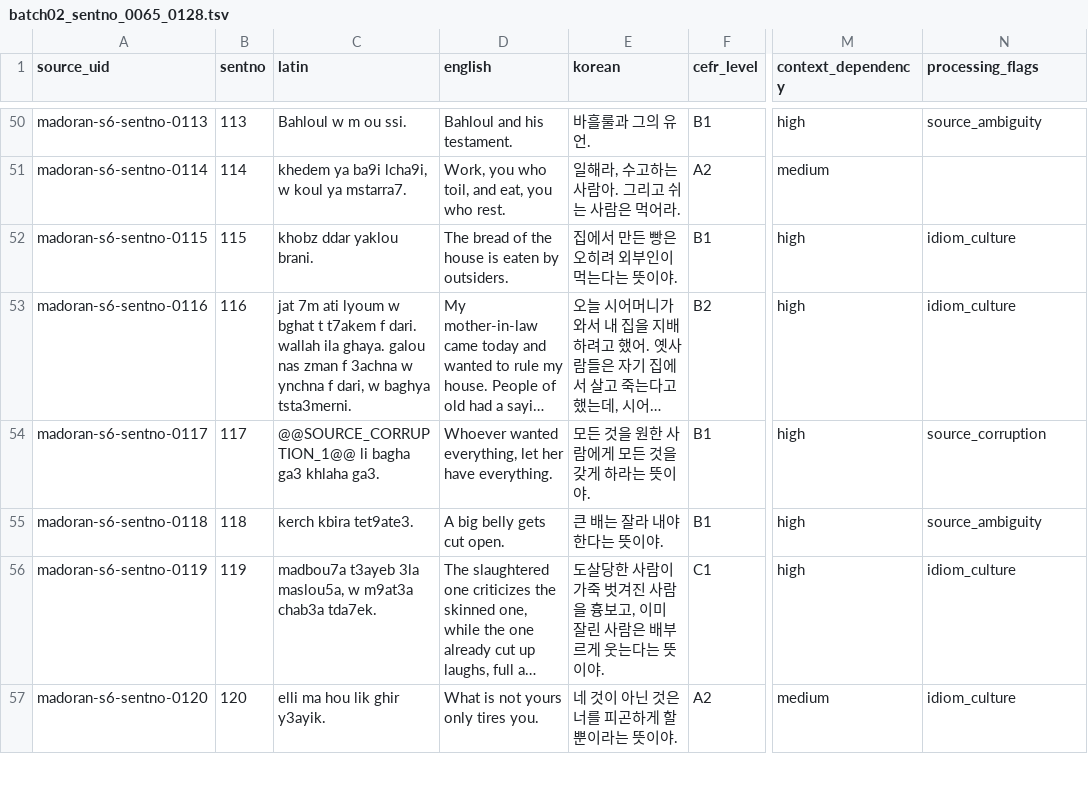
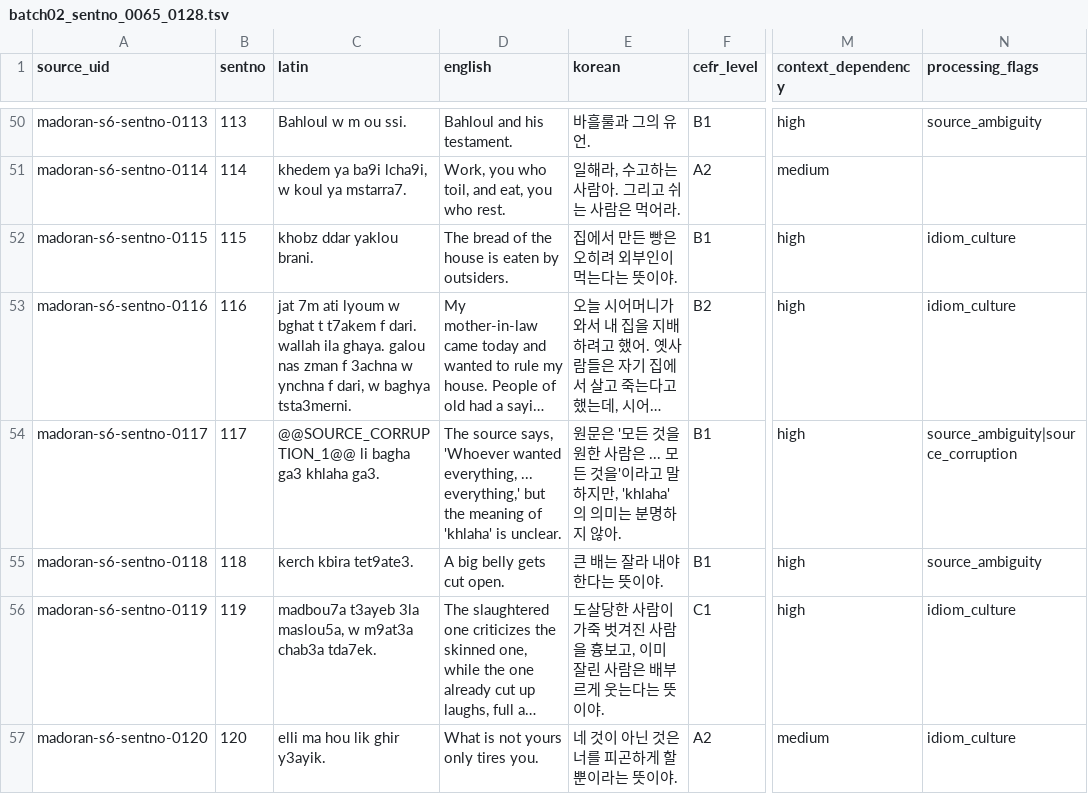
Before and after one commit to Yucef-84/data-orandarja, a TSV file: data/master/enrichment/batches/batch02_sentno_0065_0128.tsv, drawn as a sheet; only a part is shown, gaps mark what is left out; long unchanged cells end in …; the diff covers the shown part only; the diff names each change by its address in the sheet, - before the commit and + after, or states it on an @@ line.

Commit message:
fix: resolve final Batch 02 source fidelity issues

```diff
--- a/data/master/enrichment/batches/batch02_sentno_0065_0128.tsv
+++ b/data/master/enrichment/batches/batch02_sentno_0065_0128.tsv
-D54 (english): Whoever wanted everything, let her have everything.
+D54 (english): The source says, 'Whoever wanted everything, ... everything,' but the meaning of 'khlaha' is unclear.
-E54 (korean): 모든 것을 원한 사람에게 모든 것을 갖게 하라는 뜻이야.
+E54 (korean): 원문은 '모든 것을 원한 사람은 ... 모든 것을'이라고 말하지만, 'khlaha'의 의미는 분명하지 않아.
-N54 (processing_flags): source_corruption
+N54 (processing_flags): source_ambiguity|source_corruption
```
Also changed, not shown: 12 edited cells elsewhere in this file, data/master/enrichment/madoran_sentence_enrichment.tsv, 12 other files.
